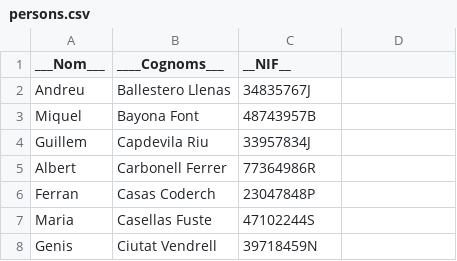
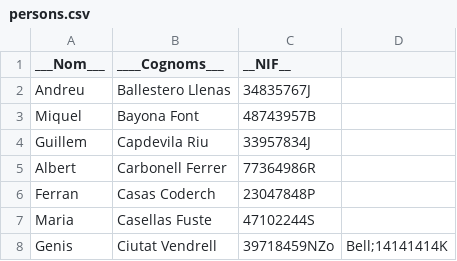
Before and after one commit to zohra-b/S1.03, a CSV file: out/production/S1.03-Collections/n3/assets/persons.csv (was out/production/S1.03-Collections/n3/persons.csv), drawn as a sheet.

```diff
--- a/out/production/S1.03-Collections/n3/persons.csv
+++ b/out/production/S1.03-Collections/n3/assets/persons.csv
@@ -7,2 +7,2 @@ Ferran,Casas Coderch,23047848P
 Maria,Casellas Fuste,47102244S
-Genis,Ciutat Vendrell,39718459N
+Genis,Ciutat Vendrell,39718459NZo,Bell;14141414K
```
Also changed, not shown: 18 other files.
